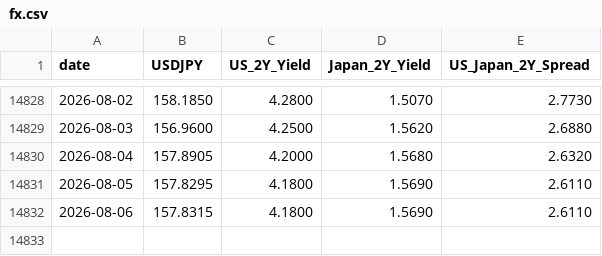
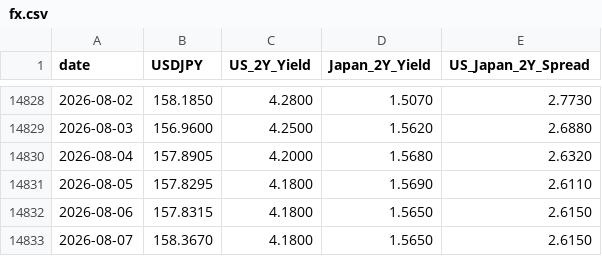
Before and after one commit to raylia529/market-indicators-dashboard, a CSV file: data/fx.csv, drawn as a sheet; only a part is shown, gaps mark what is left out.

```diff
--- a/data/fx.csv
+++ b/data/fx.csv
@@ -14831,2 +14831,3 @@ date,USDJPY,US_2Y_Yield,Japan_2Y_Yield,US_Japan_2Y_Spread
 2026-08-05,157.8295,4.1800,1.5690,2.6110
-2026-08-06,157.8315,4.1800,1.5690,2.6110
+2026-08-06,157.8315,4.1800,1.5650,2.6150
+2026-08-07,158.3670,4.1800,1.5650,2.6150
```
Also changed, not shown: data/nikkei-225.csv, data/taiex.csv, 12 other files.
